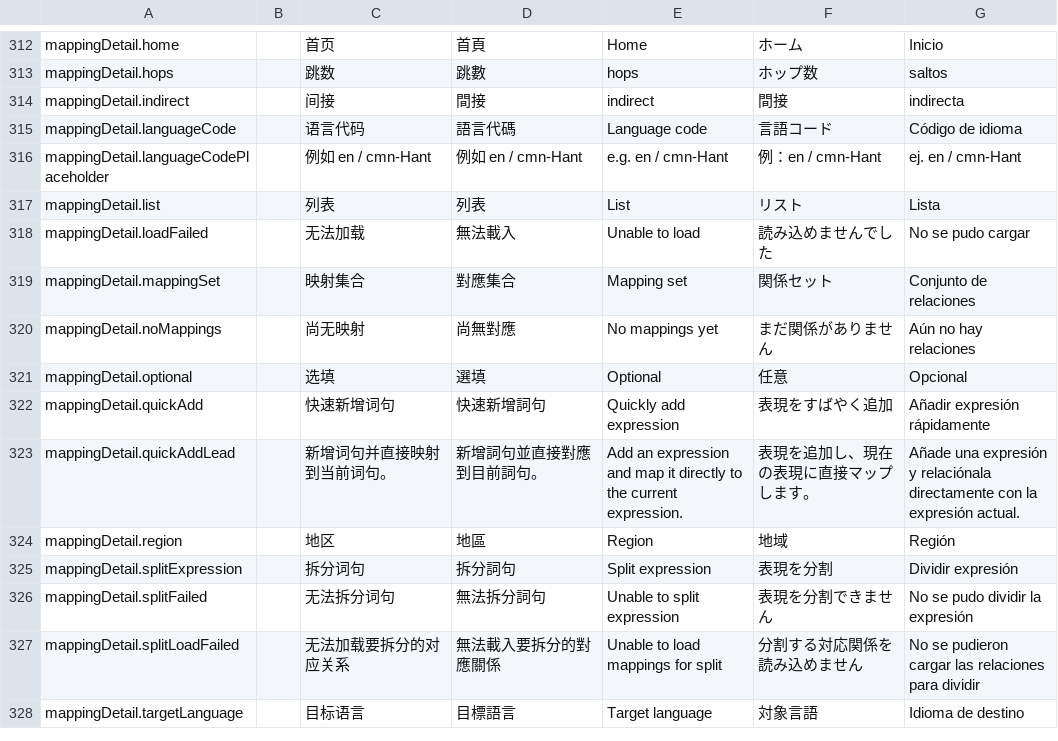
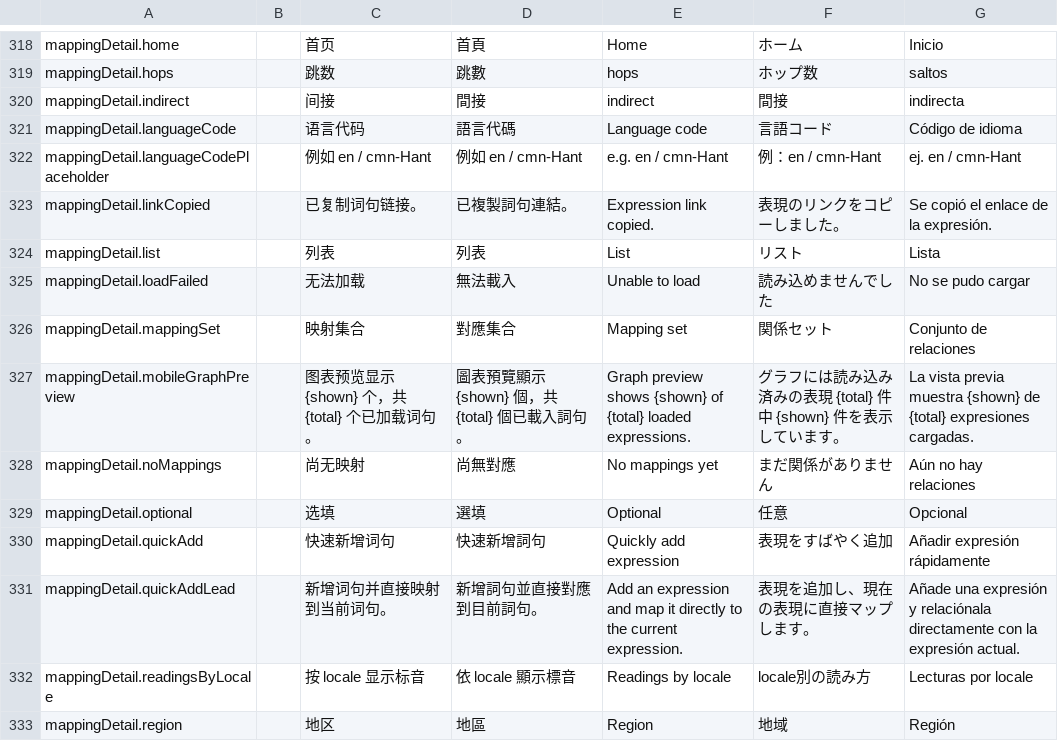
Before and after one commit to tsunhua/langmap, a CSV file: scripts/i18n/ui-locales.csv, drawn as a sheet; only a part is shown, gaps mark what is left out; the shorter side is filled out with more unchanged rows; the diff covers the shown part only.

Commit message:
feat: redesign home and mapping exploration

```diff
--- a/scripts/i18n/ui-locales.csv
+++ b/scripts/i18n/ui-locales.csv
@@ -316,2 +322,3 @@ mappingDetail.languageCode,,语言代码,語言代碼,Language code,言語コー
 mappingDetail.languageCodePlaceholder,,例如 en / cmn-Hant,例如 en / cmn-Hant,e.g. en / cmn-Hant,例：en / cmn-Hant,ej. en / cmn-Hant
+mappingDetail.linkCopied,,已复制词句链接。,已複製詞句連結。,Expression link copied.,表現のリンクをコピーしました。,Se copió el enlace de la expresión.
 mappingDetail.list,,列表,列表,List,リスト,Lista
@@ -319,2 +326,3 @@ mappingDetail.loadFailed,,无法加载,無法載入,Unable to load,読み込め
 mappingDetail.mappingSet,,映射集合,對應集合,Mapping set,関係セット,Conjunto de relaciones
+mappingDetail.mobileGraphPreview,,图表预览显示 {shown} 个，共 {total} 个已加载词句。,圖表預覽顯示 {shown} 個，共 {total} 個已載入詞句。,Graph preview shows {shown} of {total} loaded expressions.,グラフには読み込み済みの表現 {total} 件中 {shown} 件を表示しています。,La vista previa muestra {shown} de {total} expresiones cargadas.
 mappingDetail.noMappings,,尚无映射,尚無對應,No mappings yet,まだ関係がありません,Aún no hay relaciones
@@ -323,2 +331,3 @@ mappingDetail.quickAdd,,快速新增词句,快速新增詞句,Quickly add expres
 mappingDetail.quickAddLead,,新增词句并直接映射到当前词句。,新增詞句並直接對應到目前詞句。,Add an expression and map it directly to the current expression.,表現を追加し、現在の表現に直接マップします。,Añade una expresión y relaciónala directamente con la expresión actual.
+mappingDetail.readingsByLocale,,按 locale 显示标音,依 locale 顯示標音,Readings by locale,locale別の読み方,Lecturas por locale
 mappingDetail.region,,地区,地區,Region,地域,Región
```
Also changed, not shown: 10 added rows and 10 edited cells elsewhere in this file, 21 other files.
